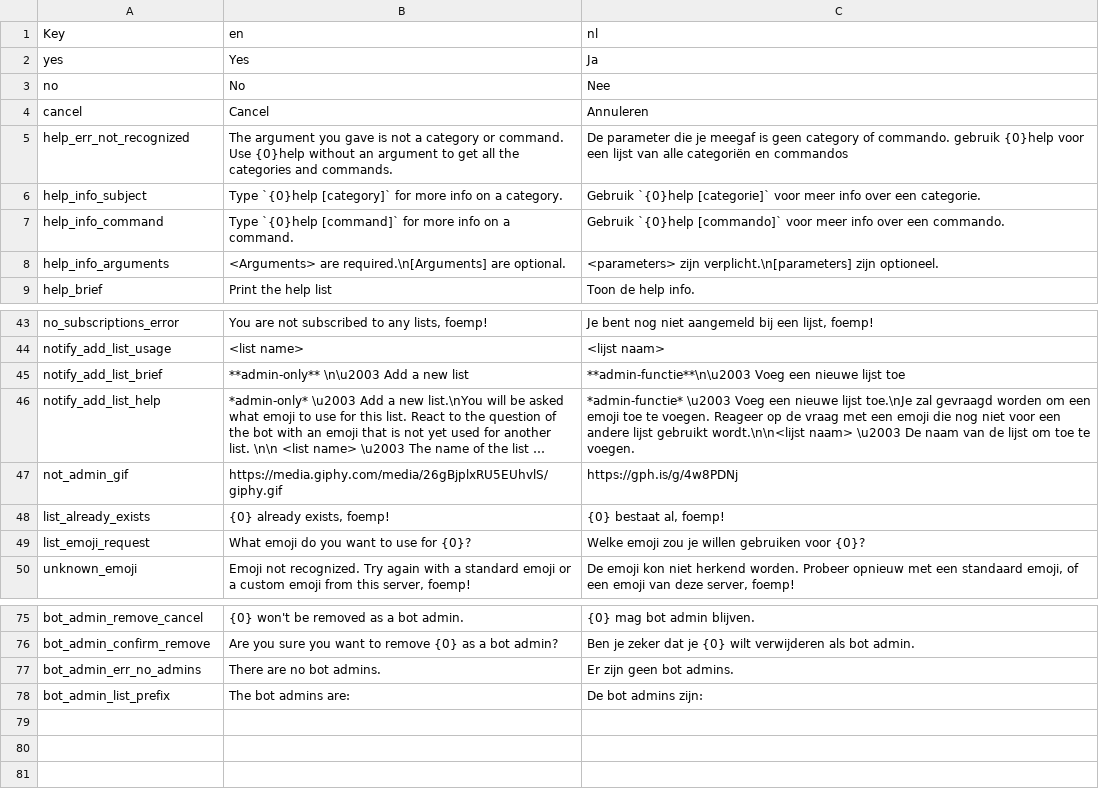
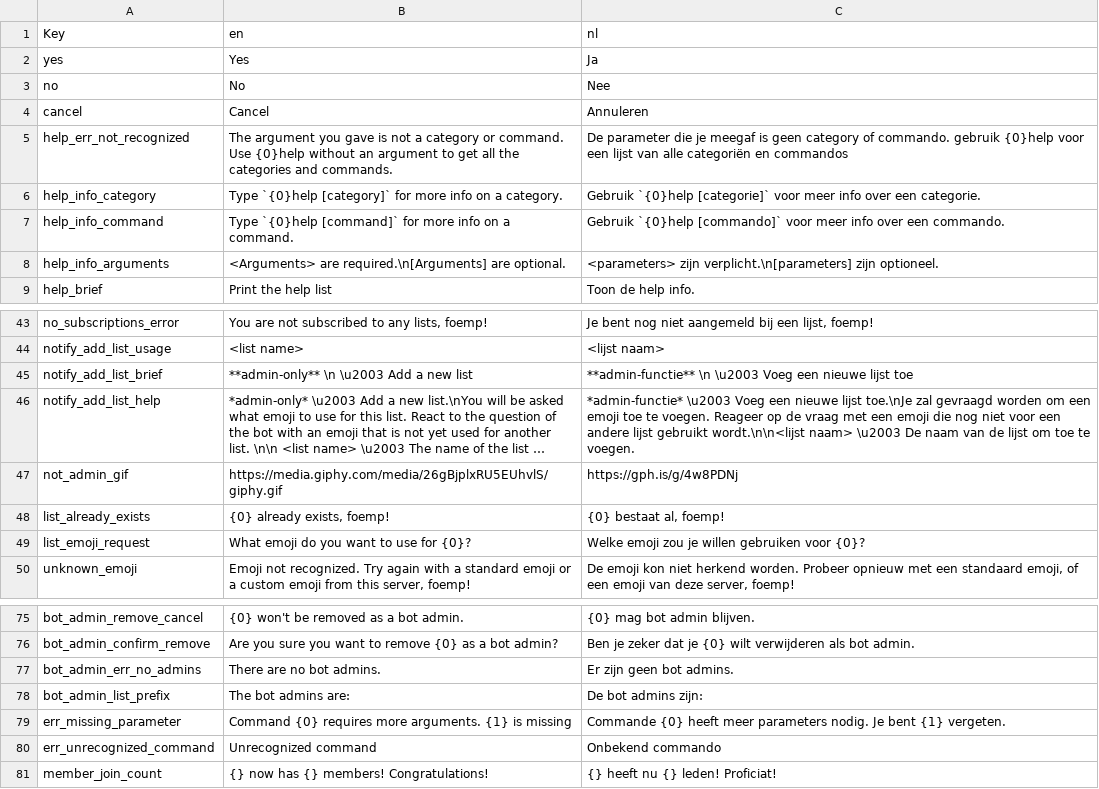
Before and after one commit to nerdland-unofficial-fans/nerdlandbot, a CSV file: Translations/Translations.csv, drawn as a sheet; only a part is shown, gaps mark what is left out; long unchanged cells end in …; the diff names each change by its address in the sheet, - before the commit and + after, or states it on an @@ line.

```diff
--- a/Translations/Translations.csv
+++ b/Translations/Translations.csv
-A6 (Key): help_info_subject
+A6 (Key): help_info_category
-B45 (en): **admin-only** \n\u2003 Add a new list
+B45 (en): **admin-only** \n \u2003 Add a new list
-C45 (nl): **admin-functie**\n\u2003 Voeg een…
+C45 (nl): **admin-functie** \n \u2003 Voeg een…
+row 79: err_missing_parameter | Command {0} requires more arguments. {1} is missing | Commande {0} heeft meer parameters nodig. Je bent {1} vergeten.
+row 80: err_unrecognized_command | Unrecognized command | Onbekend commando
+row 81: member_join_count | {} now has {} members! Congratulations! | {} heeft nu {} leden! Proficiat!
```
Also changed, not shown: 5 other files.
